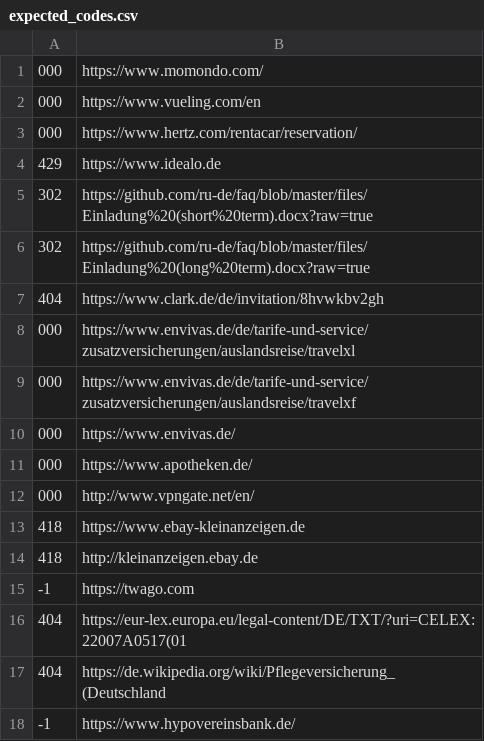
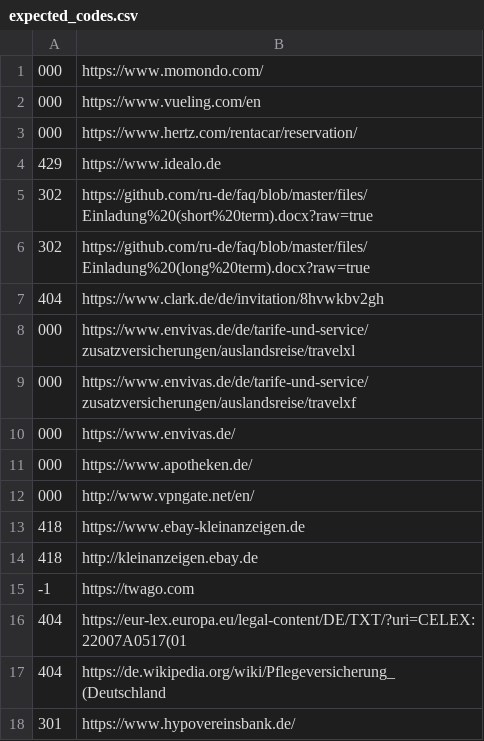
Before and after one commit to ru-de/faq, a CSV file: files/ci/expected_codes.csv, drawn as a sheet.

Commit message:
chore: updated expected codes for links

```diff
--- a/files/ci/expected_codes.csv
+++ b/files/ci/expected_codes.csv
@@ -17,2 +17,2 @@
 404,https://de.wikipedia.org/wiki/Pflegeversicherung_(Deutschland
--1,https://www.hypovereinsbank.de/
+301,https://www.hypovereinsbank.de/
```
